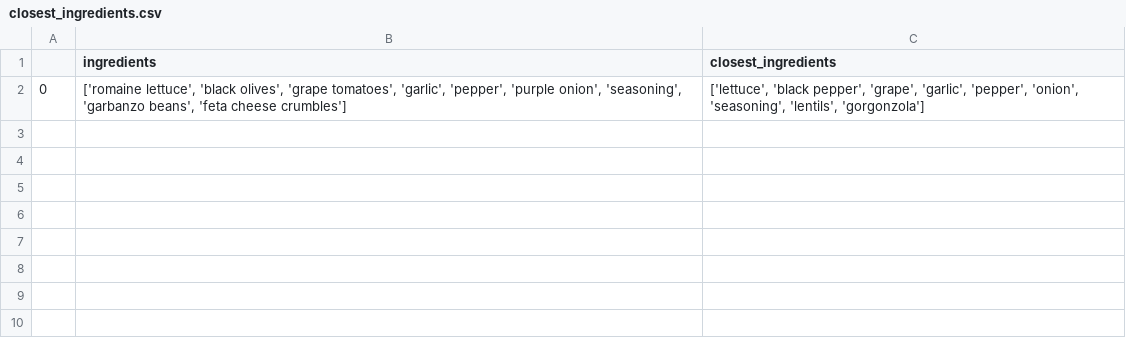
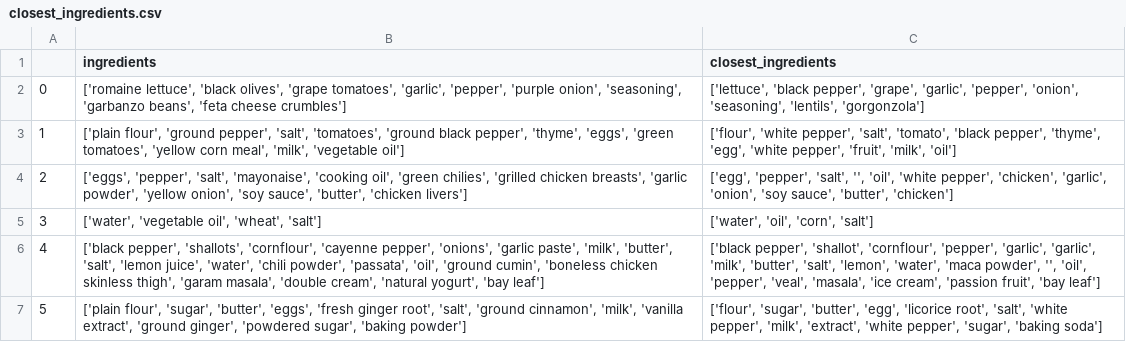
Before and after one commit to evan-ng/recipe, a CSV file: data/whats_cooking/closest_ingredients.csv, drawn as a sheet.

Commit message:
Store indexed ngl dataset into json files

```diff
--- a/data/whats_cooking/closest_ingredients.csv
+++ b/data/whats_cooking/closest_ingredients.csv
@@ -2 +2,6 @@
 0,"['romaine lettuce', 'black olives', 'grape tomatoes', 'garlic', 'pepper', 'purple onion', 'seasoning', 'garbanzo beans', 'feta cheese crumbles']","['lettuce', 'black pepper', 'grape', 'garlic', 'pepper', 'onion', 'seasoning', 'lentils', 'gorgonzola']"
+1,"['plain flour', 'ground pepper', 'salt', 'tomatoes', 'ground black pepper', 'thyme', 'eggs', 'green tomatoes', 'yellow corn meal', 'milk', 'vegetable oil']","['flour', 'white pepper', 'salt', 'tomato', 'black pepper', 'thyme', 'egg', 'white pepper', 'fruit', 'milk', 'oil']"
+2,"['eggs', 'pepper', 'salt', 'mayonaise', 'cooking oil', 'green chilies', 'grilled chicken breasts', 'garlic powder', 'yellow onion', 'soy sauce', 'butter', 'chicken livers']","['egg', 'pepper', 'salt', '', 'oil', 'white pepper', 'chicken', 'garlic', 'onion', 'soy sauce', 'butter', 'chicken']"
+3,"['water', 'vegetable oil', 'wheat', 'salt']","['water', 'oil', 'corn', 'salt']"
+4,"['black pepper', 'shallots', 'cornflour', 'cayenne pepper', 'onions', 'garlic paste', 'milk', 'butter', 'salt', 'lemon juice', 'water', 'chili powder', 'passata', 'oil', 'ground cumin', 'boneless chicken skinless thigh', 'garam masala', 'double cream', 'natural yogurt', 'bay leaf']","['black pepper', 'shallot', 'cornflour', 'pepper', 'garlic', 'garlic', 'milk', 'butter', 'salt', 'lemon', 'water', 'maca powder', '', 'oil', 'pepper', 'veal', 'masala', 'ice cream', 'passion fruit', 'bay leaf']"
+5,"['plain flour', 'sugar', 'butter', 'eggs', 'fresh ginger root', 'salt', 'ground cinnamon', 'milk', 'vanilla extract', 'ground ginger', 'powdered sugar', 'baking powder']","['flour', 'sugar', 'butter', 'egg', 'licorice root', 'salt', 'white pepper', 'milk', 'extract', 'white pepper', 'sugar', 'baking soda']"
```
Also changed, not shown: 9 other files.
